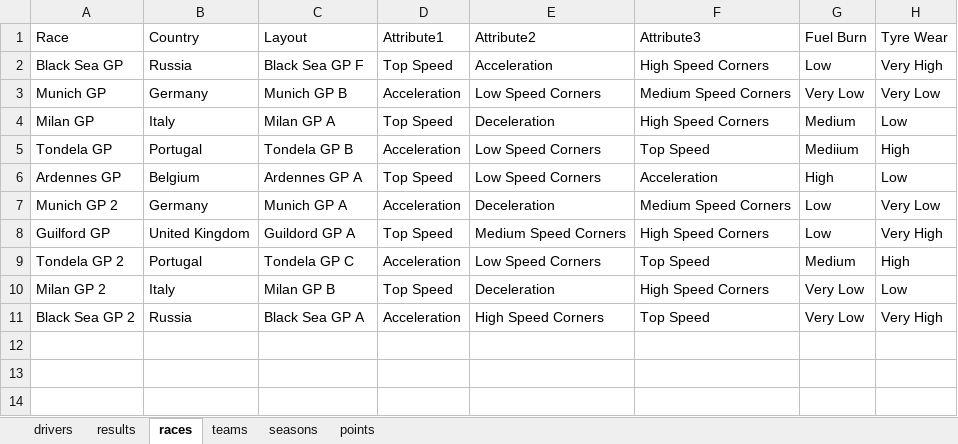
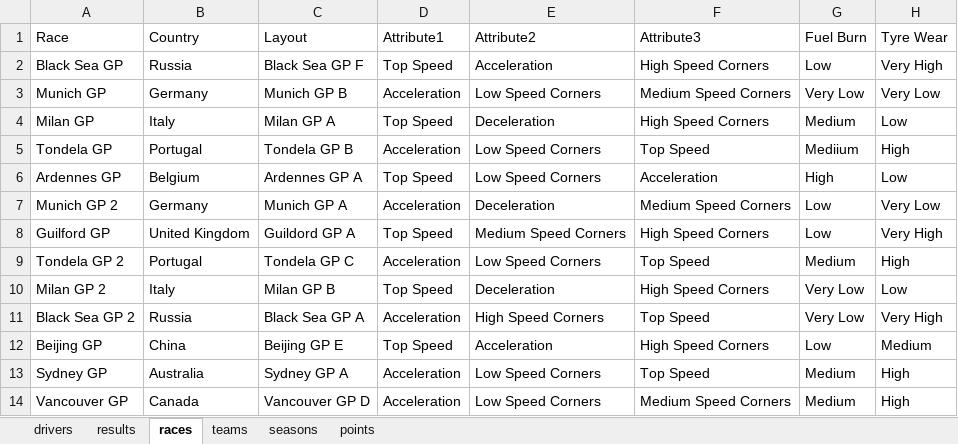
Before and after one commit to franc225/HYPERracing, an Excel workbook: stats.xlsx, sheet races, drawn as a sheet; values as stored, in another font and other column widths than the file's, no borders; the diff names each change by its address in the sheet, - before the commit and + after, or states it on an @@ line.

```diff
--- a/stats.xlsx (sheet races)
+++ b/stats.xlsx (sheet races)
+row 12: Beijing GP | China | Beijing GP E | Top Speed | Acceleration | High Speed Corners | Low | Medium
+row 13: Sydney GP | Australia | Sydney GP A | Acceleration | Low Speed Corners | Top Speed | Medium | High
+row 14: Vancouver GP | Canada | Vancouver GP D | Acceleration | Low Speed Corners | Medium Speed Corners | Medium | High
```
Also changed, not shown: sheet results, sheet points, sheet drivers, sheet seasons, sheet teams.
